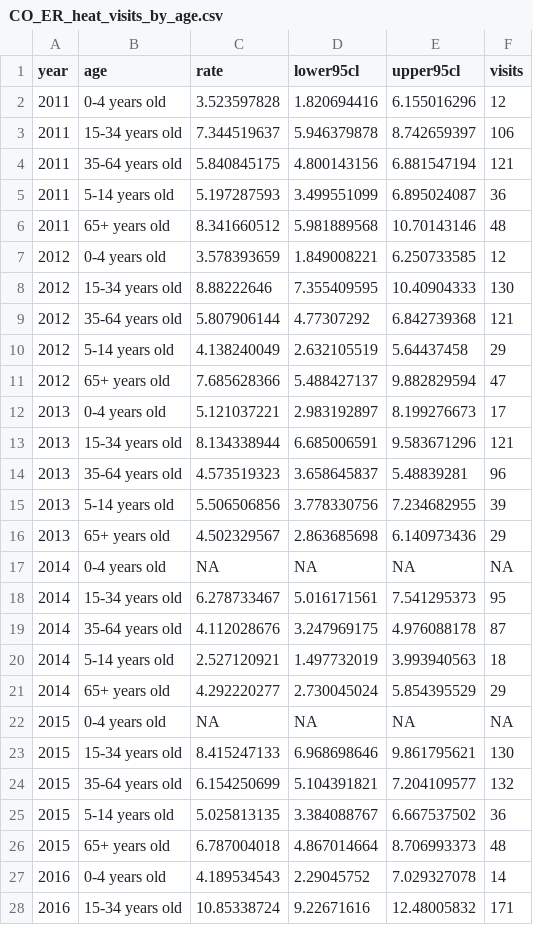
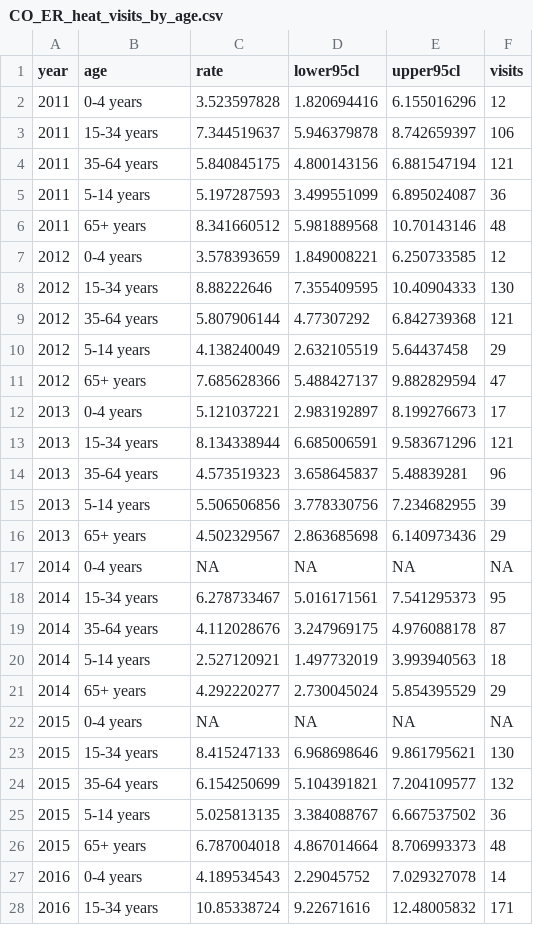
Before and after one commit to fhdsl/DaSEH, a CSV file: data/CO_ER_heat_visits_by_age.csv, drawn as a sheet; only a part is shown; the diff covers the shown part only.

Commit message:
update dataset for factor lecture

```diff
--- a/data/CO_ER_heat_visits_by_age.csv
+++ b/data/CO_ER_heat_visits_by_age.csv
@@ -1,28 +1,28 @@
 year,age,rate,lower95cl,upper95cl,visits
-2011,0-4 years old,3.523597828,1.820694416,6.155016296,12
-2011,15-34 years old,7.344519637,5.946379878,8.742659397,106
-2011,35-64 years old,5.840845175,4.800143156,6.881547194,121
-2011,5-14 years old,5.197287593,3.499551099,6.895024087,36
-2011,65+ years old,8.341660512,5.981889568,10.70143146,48
-2012,0-4 years old,3.578393659,1.849008221,6.250733585,12
-2012,15-34 years old,8.88222646,7.355409595,10.40904333,130
-2012,35-64 years old,5.807906144,4.77307292,6.842739368,121
-2012,5-14 years old,4.138240049,2.632105519,5.64437458,29
-2012,65+ years old,7.685628366,5.488427137,9.882829594,47
-2013,0-4 years old,5.121037221,2.983192897,8.199276673,17
-2013,15-34 years old,8.134338944,6.685006591,9.583671296,121
-2013,35-64 years old,4.573519323,3.658645837,5.48839281,96
-2013,5-14 years old,5.506506856,3.778330756,7.234682955,39
-2013,65+ years old,4.502329567,2.863685698,6.140973436,29
-2014,0-4 years old,NA,NA,NA,NA
-2014,15-34 years old,6.278733467,5.016171561,7.541295373,95
-2014,35-64 years old,4.112028676,3.247969175,4.976088178,87
-2014,5-14 years old,2.527120921,1.497732019,3.993940563,18
-2014,65+ years old,4.292220277,2.730045024,5.854395529,29
-2015,0-4 years old,NA,NA,NA,NA
-2015,15-34 years old,8.415247133,6.968698646,9.861795621,130
-2015,35-64 years old,6.154250699,5.104391821,7.204109577,132
-2015,5-14 years old,5.025813135,3.384088767,6.667537502,36
-2015,65+ years old,6.787004018,4.867014664,8.706993373,48
-2016,0-4 years old,4.189534543,2.29045752,7.029327078,14
-2016,15-34 years old,10.85338724,9.22671616,12.48005832,171
+2011,0-4 years,3.523597828,1.820694416,6.155016296,12
+2011,15-34 years,7.344519637,5.946379878,8.742659397,106
+2011,35-64 years,5.840845175,4.800143156,6.881547194,121
+2011,5-14 years,5.197287593,3.499551099,6.895024087,36
+2011,65+ years,8.341660512,5.981889568,10.70143146,48
+2012,0-4 years,3.578393659,1.849008221,6.250733585,12
+2012,15-34 years,8.88222646,7.355409595,10.40904333,130
+2012,35-64 years,5.807906144,4.77307292,6.842739368,121
+2012,5-14 years,4.138240049,2.632105519,5.64437458,29
+2012,65+ years,7.685628366,5.488427137,9.882829594,47
+2013,0-4 years,5.121037221,2.983192897,8.199276673,17
+2013,15-34 years,8.134338944,6.685006591,9.583671296,121
+2013,35-64 years,4.573519323,3.658645837,5.48839281,96
+2013,5-14 years,5.506506856,3.778330756,7.234682955,39
+2013,65+ years,4.502329567,2.863685698,6.140973436,29
+2014,0-4 years,NA,NA,NA,NA
+2014,15-34 years,6.278733467,5.016171561,7.541295373,95
+2014,35-64 years,4.112028676,3.247969175,4.976088178,87
+2014,5-14 years,2.527120921,1.497732019,3.993940563,18
+2014,65+ years,4.292220277,2.730045024,5.854395529,29
+2015,0-4 years,NA,NA,NA,NA
+2015,15-34 years,8.415247133,6.968698646,9.861795621,130
+2015,35-64 years,6.154250699,5.104391821,7.204109577,132
+2015,5-14 years,5.025813135,3.384088767,6.667537502,36
+2015,65+ years,6.787004018,4.867014664,8.706993373,48
+2016,0-4 years,4.189534543,2.29045752,7.029327078,14
+2016,15-34 years,10.85338724,9.22671616,12.48005832,171
```
Also changed, not shown: 33 edited cells elsewhere in this file, 2 other files.
